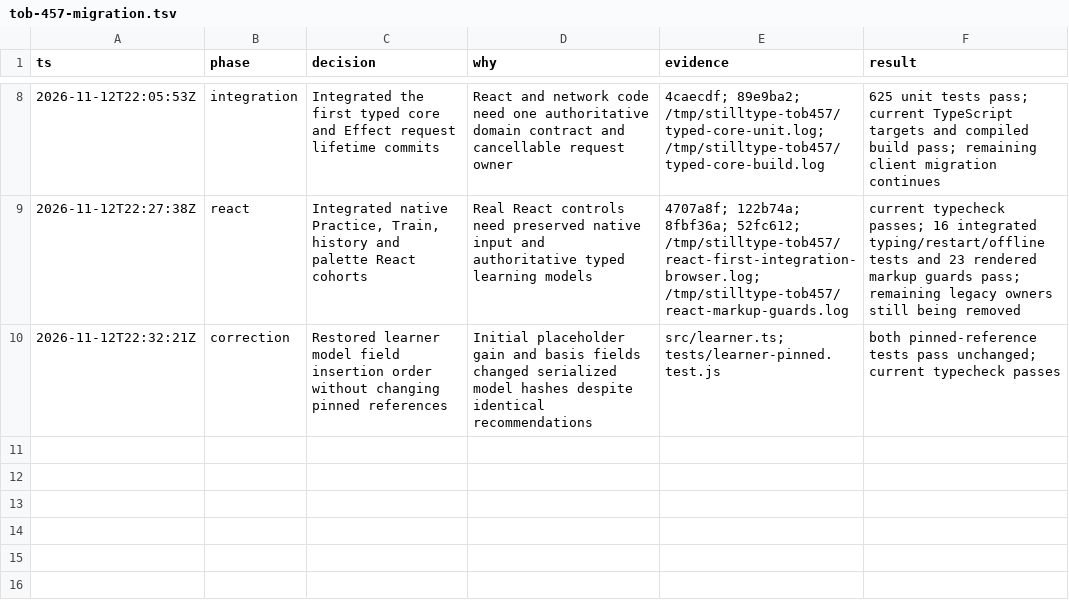
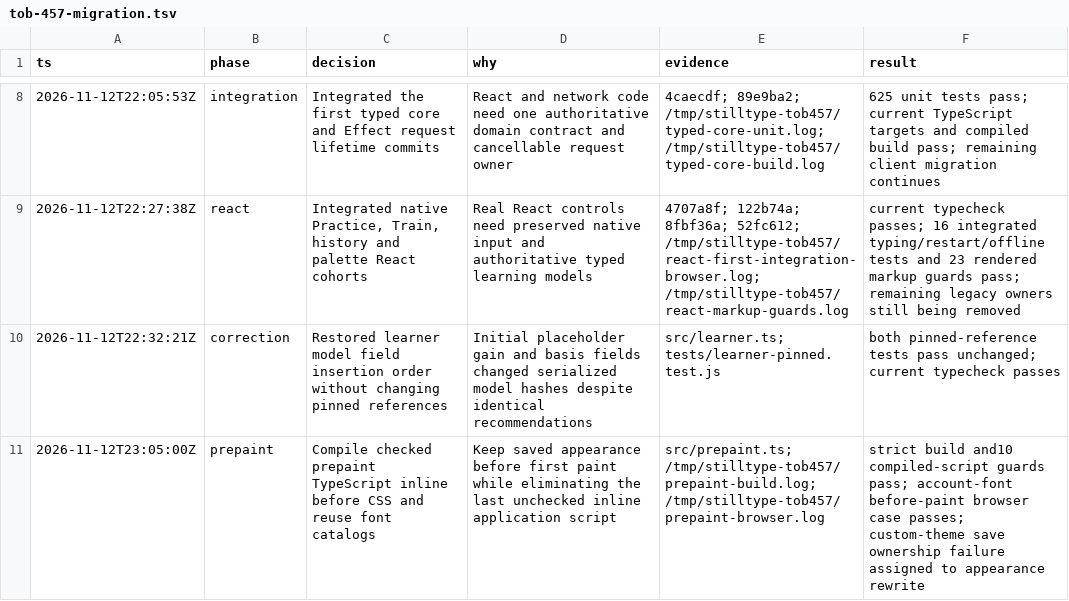
Before and after one commit to tobygodat/typingsite, a TSV file: .audit/tob-457-migration.tsv, drawn as a sheet; only a part is shown, gaps mark what is left out; the diff names each change by its address in the sheet, - before the commit and + after, or states it on an @@ line.

Commit message:
Compile typed saved appearance before first paint (TOB-457)

```diff
--- a/.audit/tob-457-migration.tsv
+++ b/.audit/tob-457-migration.tsv
+row 11: 2026-11-12T23:05:00Z | prepaint | Compile checked prepaint TypeScript inline before CSS and reuse font catalogs | Keep saved appearance before first paint while eliminating the last unchecked inline application script | src/prepaint.ts; /tmp/stilltype-tob457/prepaint-build.log; /tmp/stilltype-tob457/prepaint-browser.log | strict build and10 compiled-script guards pass; account-font before-paint browser case passes; custom-theme save ownership failure assigned to appearance rewrite
```
Also changed, not shown: 7 other files.
